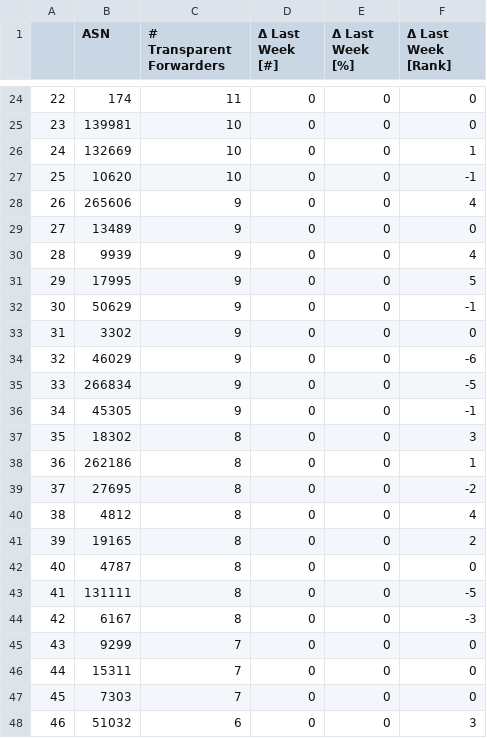
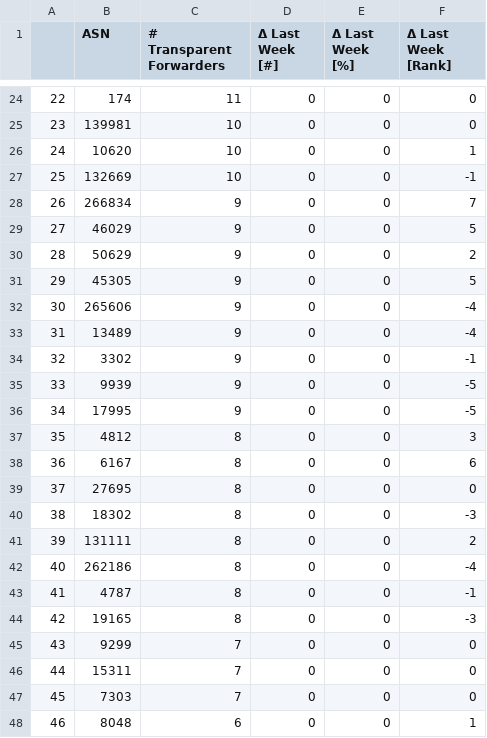
Before and after one commit to netd-tud/odns.secnow.net, a CSV file: _data/tcp_data.csv, drawn as a sheet; only a part is shown, gaps mark what is left out; the diff covers the shown part only.

```diff
--- a/_data/tcp_data.csv
+++ b/_data/tcp_data.csv
@@ -25,21 +25,21 @@
 23,139981,10,0,0,0
-24,132669,10,0,0,1
-25,10620,10,0,0,-1
-26,265606,9,0,0,4
-27,13489,9,0,0,0
-28,9939,9,0,0,4
-29,17995,9,0,0,5
-30,50629,9,0,0,-1
-31,3302,9,0,0,0
-32,46029,9,0,0,-6
-33,266834,9,0,0,-5
-34,45305,9,0,0,-1
-35,18302,8,0,0,3
-36,262186,8,0,0,1
-37,27695,8,0,0,-2
-38,4812,8,0,0,4
-39,19165,8,0,0,2
-40,4787,8,0,0,0
-41,131111,8,0,0,-5
-42,6167,8,0,0,-3
+24,10620,10,0,0,1
+25,132669,10,0,0,-1
+26,266834,9,0,0,7
+27,46029,9,0,0,5
+28,50629,9,0,0,2
+29,45305,9,0,0,5
+30,265606,9,0,0,-4
+31,13489,9,0,0,-4
+32,3302,9,0,0,-1
+33,9939,9,0,0,-5
+34,17995,9,0,0,-5
+35,4812,8,0,0,3
+36,6167,8,0,0,6
+37,27695,8,0,0,0
+38,18302,8,0,0,-3
+39,131111,8,0,0,2
+40,262186,8,0,0,-4
+41,4787,8,0,0,-1
+42,19165,8,0,0,-3
 43,9299,7,0,0,0
@@ -47,2 +47,2 @@
 45,7303,7,0,0,0
-46,51032,6,0,0,3
+46,8048,6,0,0,1
```
Also changed, not shown: 5 edited cells elsewhere in this file, 4 other files.
